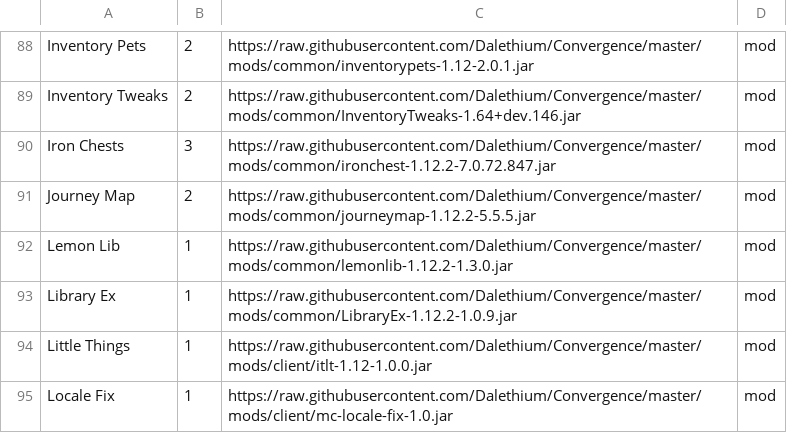
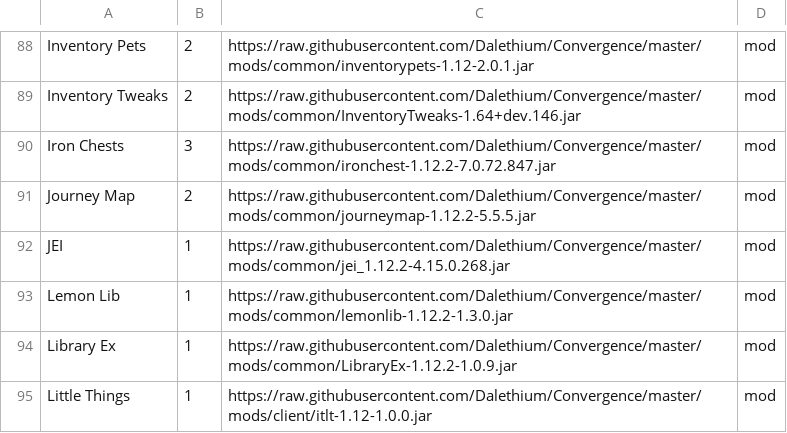
Before and after one commit to Dalethium/Convergence, a CSV file: convergence.csv, drawn as a sheet; only a part is shown, gaps mark what is left out; the shorter side is filled out with more unchanged rows; the diff names each change by its address in the sheet, - before the commit and + after, or states it on an @@ line.

```diff
--- a/convergence.csv
+++ b/convergence.csv
+row 92: JEI | 1 | https://raw.githubusercontent.com/Dalethium/Convergence/master/mods/common/jei_1.12.2-4.15.0.268.jar | mod
```
Also changed, not shown: 1 other file.
